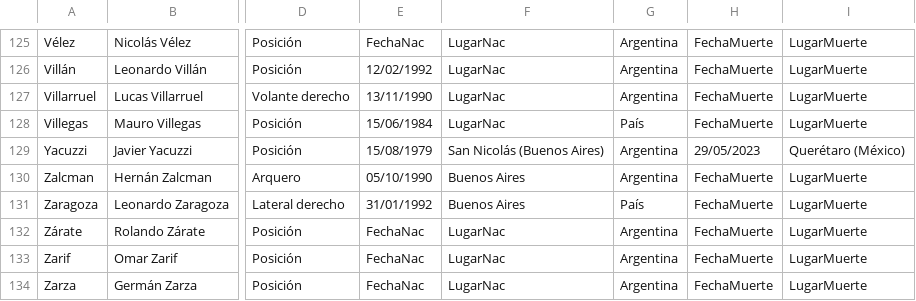
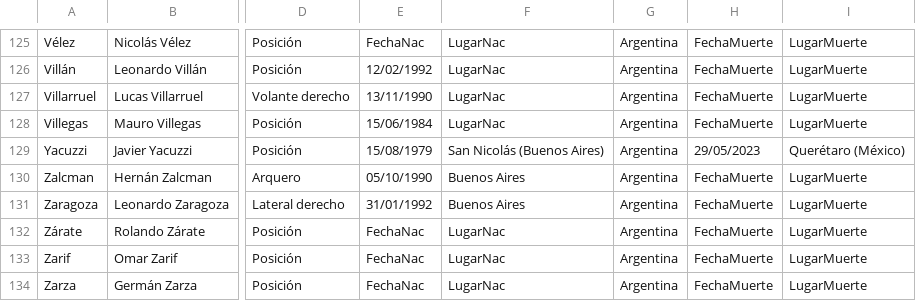
Before and after one commit to globopedia/Utbolists, a CSV file: Utbolists.csv, drawn as a sheet; only a part is shown, gaps mark what is left out; the diff covers the shown part only; the diff names each change by its address in the sheet, - before the commit and + after, or states it on an @@ line.

Commit message:
Update Utbolists.csv

```diff
--- a/Utbolists.csv
+++ b/Utbolists.csv
-G128: País
+G128: Argentina
-G131: País
+G131: Argentina
```
Also changed, not shown: 20 edited cells elsewhere in this file.
